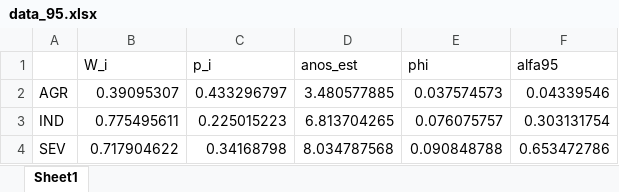
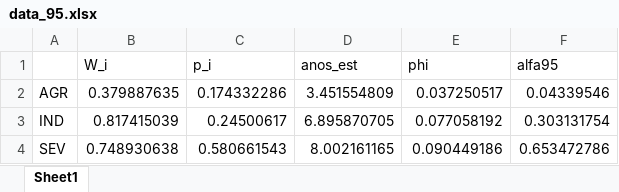
Before and after one commit to mj-ribeiro/paper_1, an Excel workbook: data_95.xlsx, sheet Sheet1, drawn as a sheet; values as stored, in another font and other column widths than the file's, no borders; the diff names each change by its address in the sheet, - before the commit and + after, or states it on an @@ line.

```diff
--- a/data_95.xlsx (sheet Sheet1)
+++ b/data_95.xlsx (sheet Sheet1)
-B2 (W_i): 0.39095307
+B2 (W_i): 0.379887635
-C2 (p_i): 0.433296797
+C2 (p_i): 0.174332286
-D2 (anos_est): 3.480577885
+D2 (anos_est): 3.451554809
-E2 (phi): 0.037574573
+E2 (phi): 0.037250517
-B3 (W_i): 0.775495611
+B3 (W_i): 0.817415039
-C3 (p_i): 0.225015223
+C3 (p_i): 0.24500617
-D3 (anos_est): 6.813704265
+D3 (anos_est): 6.895870705
-E3 (phi): 0.076075757
+E3 (phi): 0.077058192
-B4 (W_i): 0.717904622
+B4 (W_i): 0.748930638
-C4 (p_i): 0.34168798
+C4 (p_i): 0.580661543
-D4 (anos_est): 8.034787568
+D4 (anos_est): 8.002161165
-E4 (phi): 0.090848788
+E4 (phi): 0.090449186
```
Also changed, not shown: data_15.xlsx, 5 other files.
